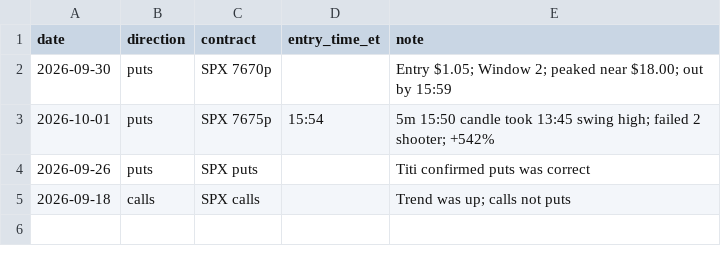
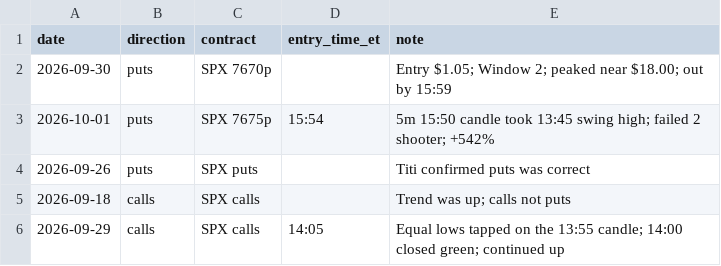
Before and after one commit to thetrinmillenia/belle-backtest, a CSV file: answer_key.csv, drawn as a sheet.

Commit message:
Add Sep 29 calls to the answer key

```diff
--- a/answer_key.csv
+++ b/answer_key.csv
@@ -5 +5,2 @@ date,direction,contract,entry_time_et,note
 2026-09-18,calls,SPX calls,,Trend was up; calls not puts
+2026-09-29,calls,SPX calls,14:05,Equal lows tapped on the 13:55 candle; 14:00 closed green; continued up
```
